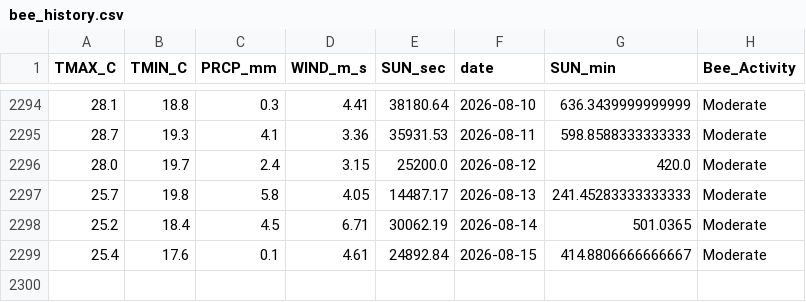
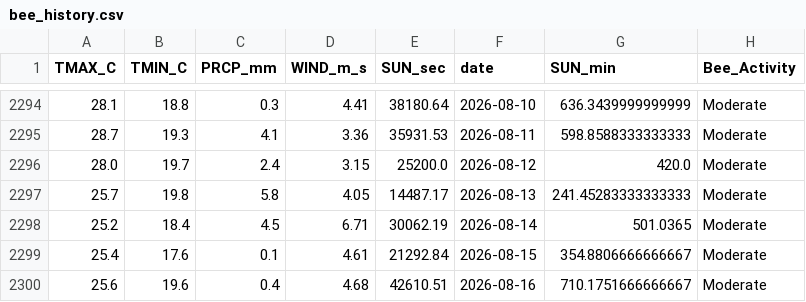
Before and after one commit to Jenifer-Qin/BeeNews, a CSV file: data/bee_history.csv, drawn as a sheet; only a part is shown, gaps mark what is left out.

Commit message:
Auto-update weather data

```diff
--- a/data/bee_history.csv
+++ b/data/bee_history.csv
@@ -2298,2 +2298,3 @@ TMAX_C,TMIN_C,PRCP_mm,WIND_m_s,SUN_sec,date,SUN_min,Bee_Activity
 25.2,18.4,4.5,6.71,30062.19,2026-08-14,501.0365,Moderate
-25.4,17.6,0.1,4.61,24892.84,2026-08-15,414.8806666666667,Moderate
+25.4,17.6,0.1,4.61,21292.84,2026-08-15,354.8806666666667,Moderate
+25.6,19.6,0.4,4.68,42610.51,2026-08-16,710.1751666666667,Moderate
```
Also changed, not shown: data/bee_forecast.csv.
